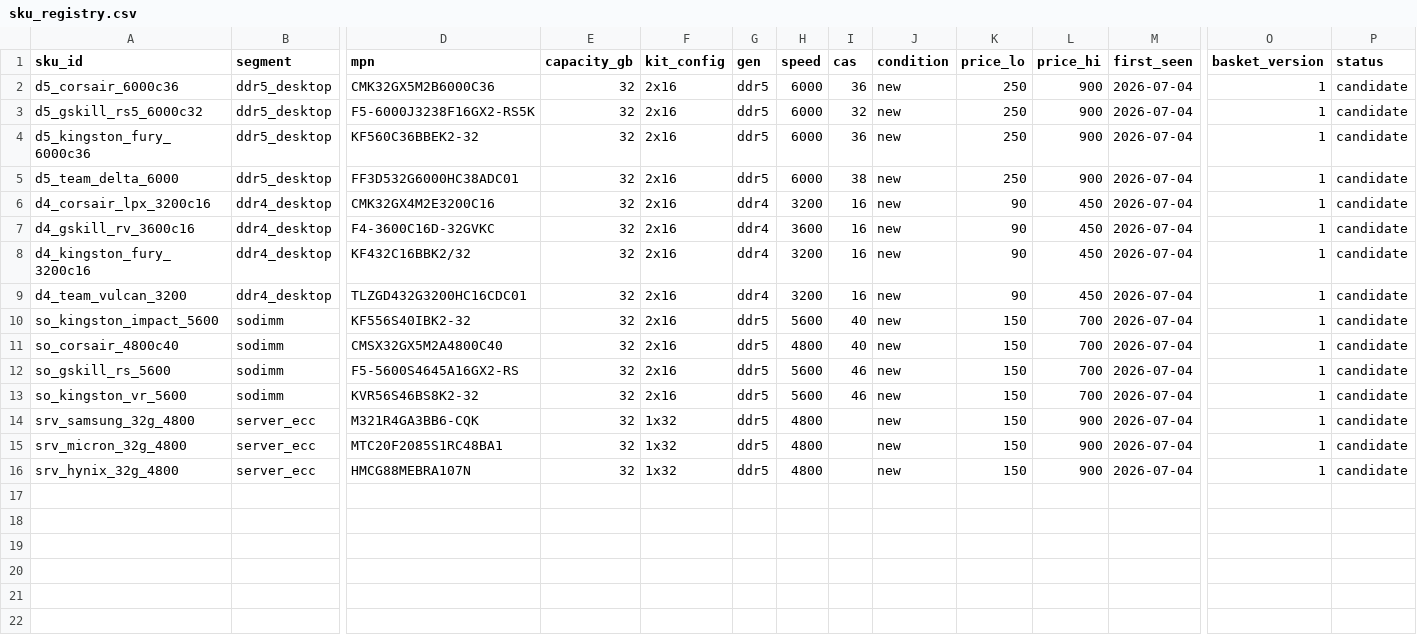
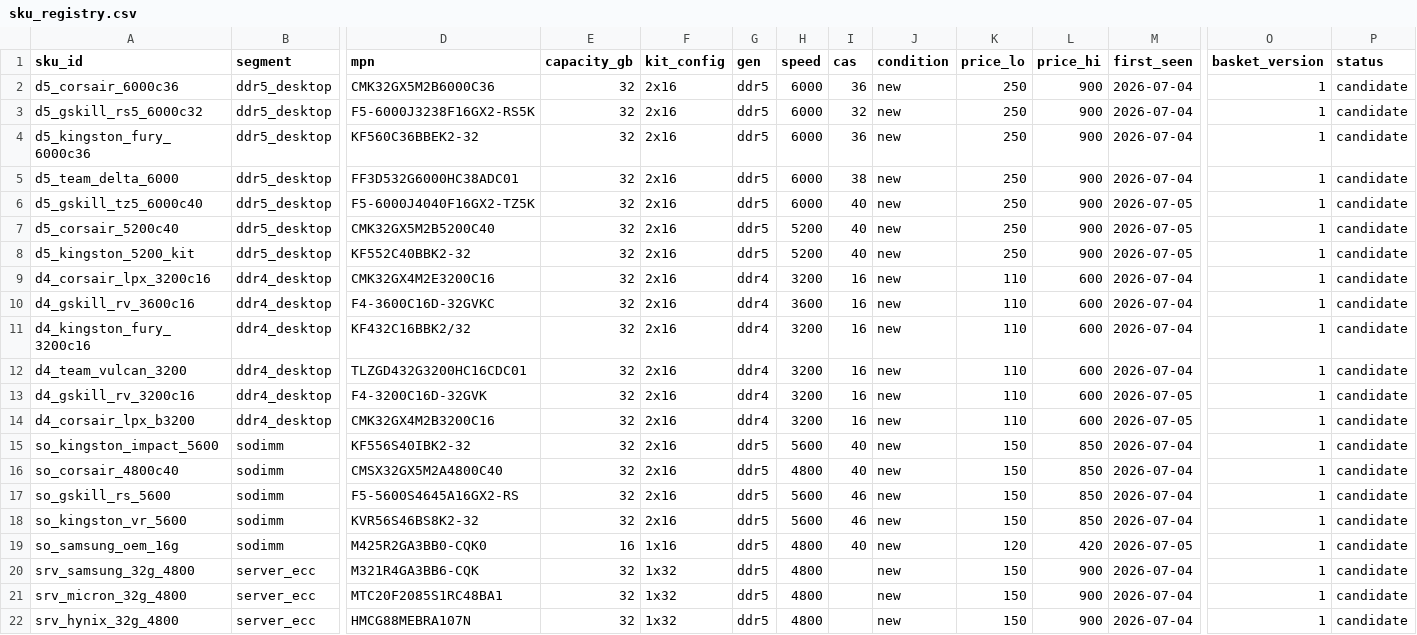
Before and after one commit to hthommasson/memory-market-tracker, a CSV file: config/sku_registry.csv, drawn as a sheet; only a part is shown, gaps mark what is left out; addresses are those after the commit; rows hold the shown columns only; the diff names each change by its address in the sheet, - before the commit and + after, or states it on an @@ line.

Commit message:
Update sku_registry.csv

```diff
--- a/config/sku_registry.csv
+++ b/config/sku_registry.csv
+row 6: d5_gskill_tz5_6000c40 | ddr5_desktop | F5-6000J4040F16GX2-TZ5K | 32 | 2x16 | ddr5 | 6000 | 40 | new | 250 | 900 | 2026-07-05 | 1 | candidate
+row 7: d5_corsair_5200c40 | ddr5_desktop | CMK32GX5M2B5200C40 | 32 | 2x16 | ddr5 | 5200 | 40 | new | 250 | 900 | 2026-07-05 | 1 | candidate
+row 8: d5_kingston_5200_kit | ddr5_desktop | KF552C40BBK2-32 | 32 | 2x16 | ddr5 | 5200 | 40 | new | 250 | 900 | 2026-07-05 | 1 | candidate
-K9:K12 (price_lo): 90
+K9:K12 (price_lo): 110
-L9:L12 (price_hi): 450
+L9:L12 (price_hi): 600
+row 13: d4_gskill_rv_3200c16 | ddr4_desktop | F4-3200C16D-32GVK | 32 | 2x16 | ddr4 | 3200 | 16 | new | 110 | 600 | 2026-07-05 | 1 | candidate
+row 14: d4_corsair_lpx_b3200 | ddr4_desktop | CMK32GX4M2B3200C16 | 32 | 2x16 | ddr4 | 3200 | 16 | new | 110 | 600 | 2026-07-05 | 1 | candidate
-L15:L18 (price_hi): 700
+L15:L18 (price_hi): 850
+row 19: so_samsung_oem_16g | sodimm | M425R2GA3BB0-CQK0 | 16 | 1x16 | ddr5 | 4800 | 40 | new | 120 | 420 | 2026-07-05 | 1 | candidate
```
